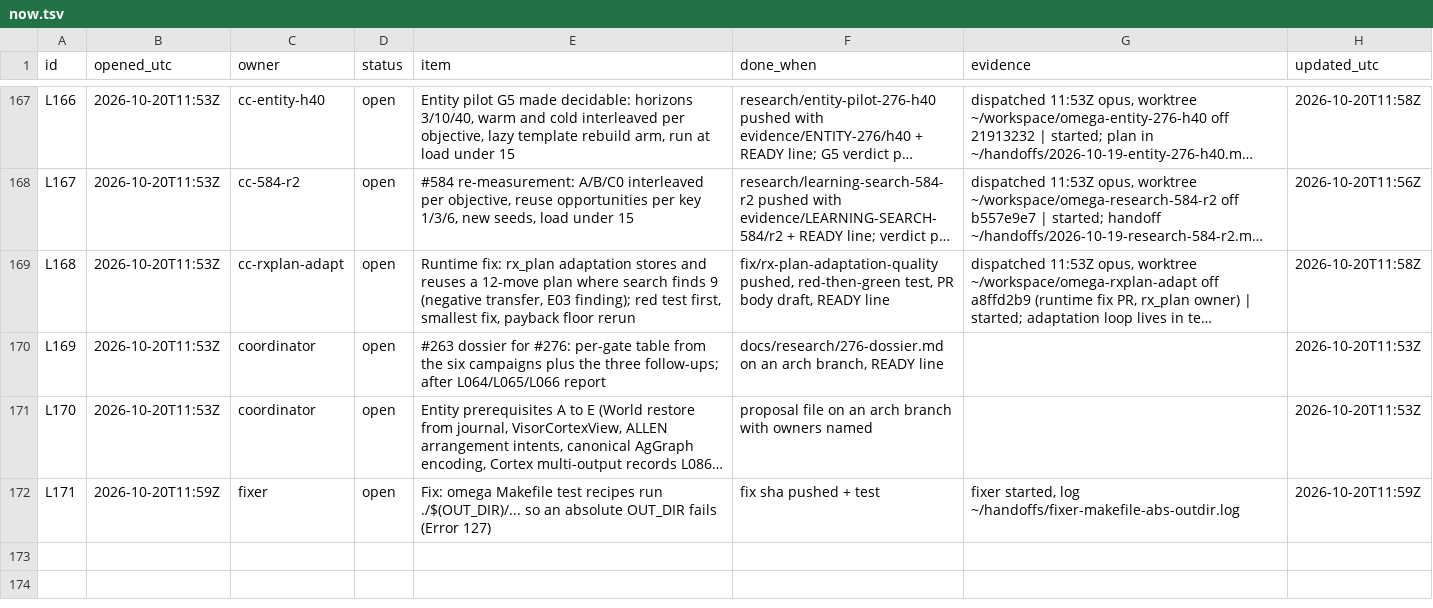
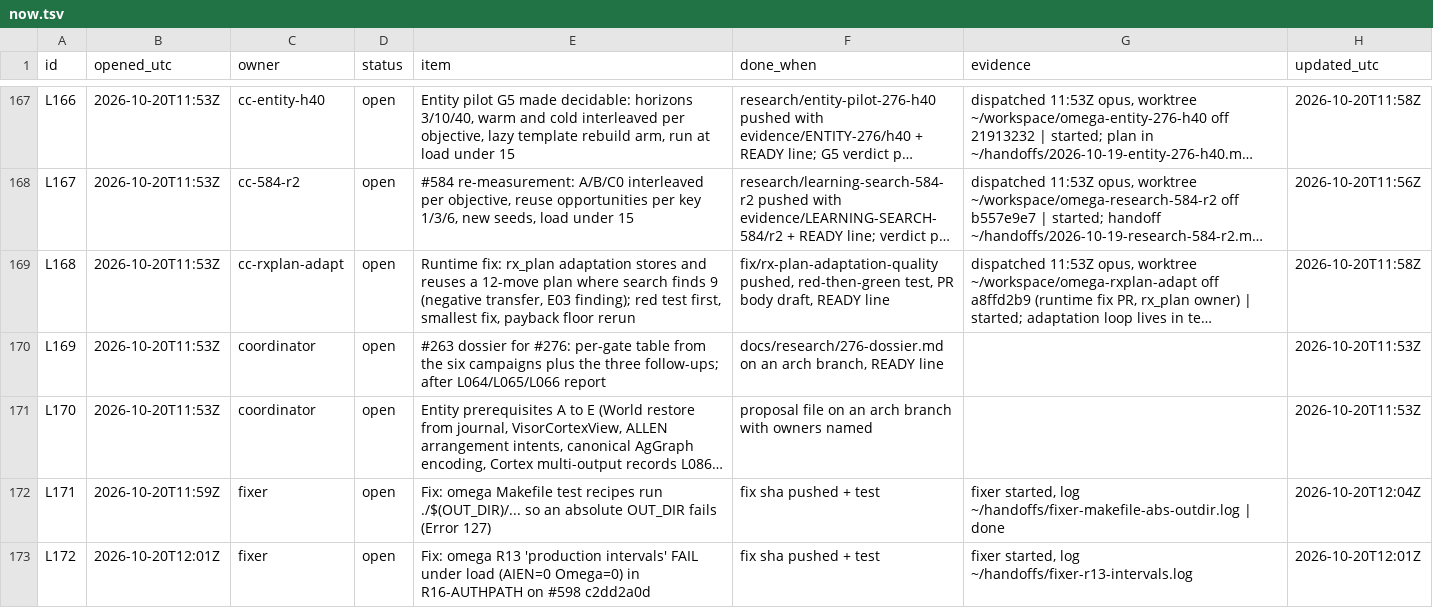
Before and after one commit to aien-dev/aienos.com, a TSV file: now.tsv, drawn as a sheet; only a part is shown, gaps mark what is left out; long unchanged cells end in …; the diff names each change by its address in the sheet, - before the commit and + after, or states it on an @@ line.

Commit message:
ledger 2026-10-20T12:05:02Z: 90 open, 82 settled

```diff
--- a/now.tsv
+++ b/now.tsv
-G172 (evidence): …log ~/handoffs/fixer-makefile-abs-outdir.log
+G172 (evidence): …log ~/handoffs/fixer-makefile-abs-outdir.log | done
-H172 (updated_utc): 2026-10-20T11:59Z
+H172 (updated_utc): 2026-10-20T12:04Z
+row 173: L172 | 2026-10-20T12:01Z | fixer | open | Fix: omega R13 'production intervals' FAIL under load (AIEN=0 Omega=0) in R16-AUTHPATH on #598 c2dd2a0d | fix sha pushed + test | fixer started, log ~/handoffs/fixer-r13-intervals.log | 2026-10-20T12:01Z
```
Also changed, not shown: 1 other file.
